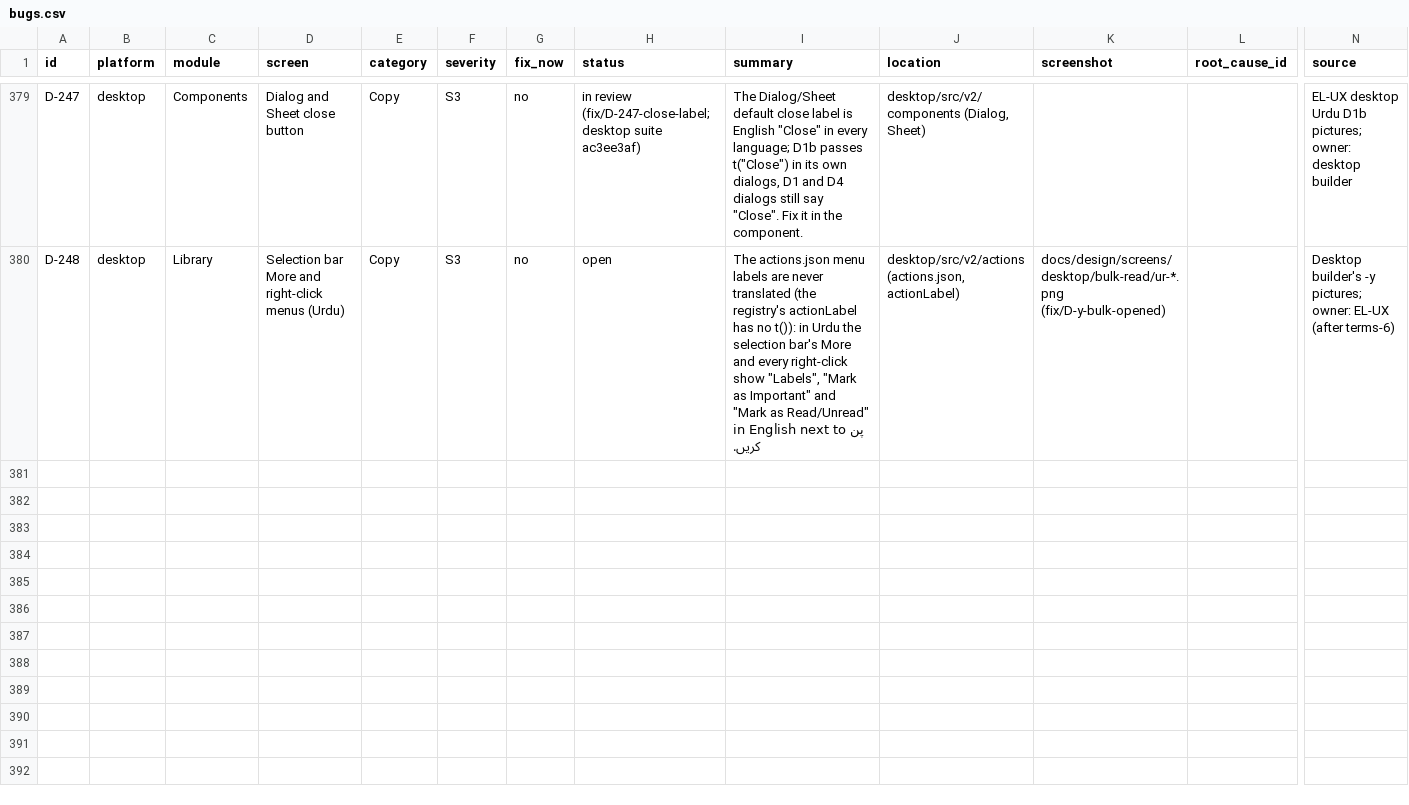
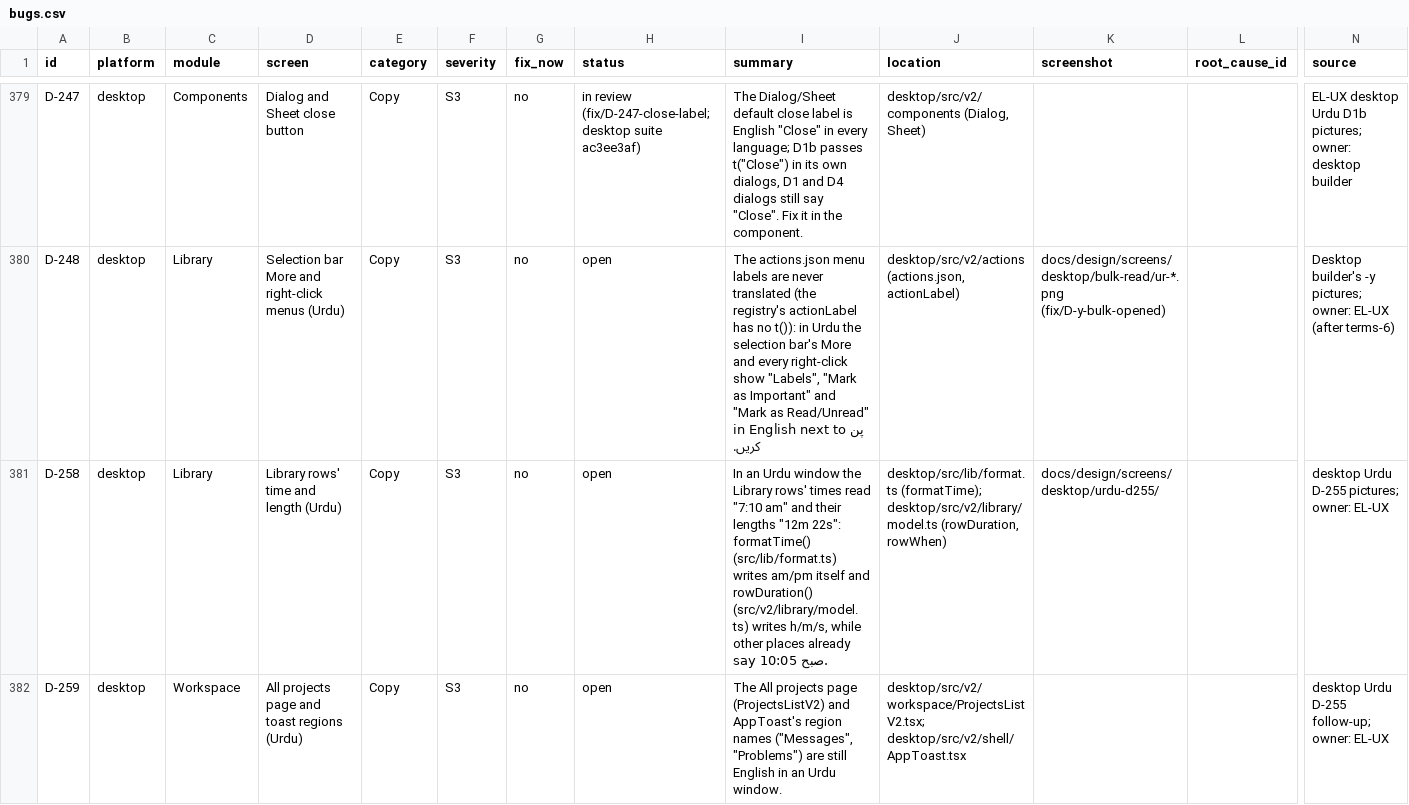
Before and after one commit to skillLeo/echo-ledger, a CSV file: docs/v2/audit/bugs.csv, drawn as a sheet; only a part is shown, gaps mark what is left out; rows hold the shown columns only; the diff names each change by its address in the sheet, - before the commit and + after, or states it on an @@ line.

Commit message:
bugs.csv: D-258, D-259 (Urdu Library row times and lengths; All projects page and toast regions)

```diff
--- a/docs/v2/audit/bugs.csv
+++ b/docs/v2/audit/bugs.csv
+row 381: D-258 | desktop | Library | Library rows' time and length (Urdu) | Copy | S3 | no | open | In an Urdu window the Library rows' times read "7:10 am" and their lengths "12m 22s": formatTime() (src/lib/format.ts) writes am/pm itself and rowDuration() (src/v2/library/model.ts) writes h/m/s, while other places already say صبح 10:05. | desktop/src/lib/format.ts (formatTime); desktop/src/v2/library/model.ts (rowDuration, rowWhen) | docs/design/screens/desktop/urdu-d255/ |  | desktop Urdu D-255 pictures; owner: EL-UX
+row 382: D-259 | desktop | Workspace | All projects page and toast regions (Urdu) | Copy | S3 | no | open | The All projects page (ProjectsListV2) and AppToast's region names ("Messages", "Problems") are still English in an Urdu window. | desktop/src/v2/workspace/ProjectsListV2.tsx; desktop/src/v2/shell/AppToast.tsx |  |  | desktop Urdu D-255 follow-up; owner: EL-UX
```
